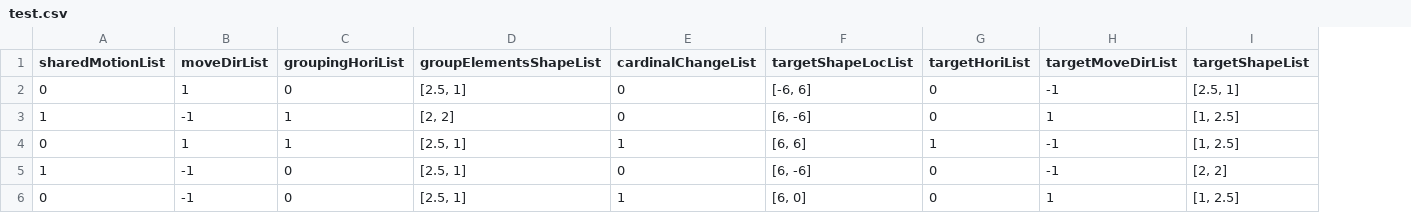
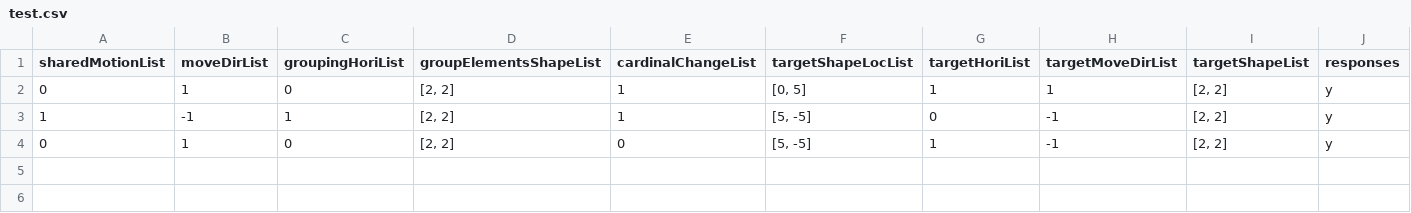
Before and after one commit to gorkemer/OO_01, a CSV file: test.csv, drawn as a sheet; removed rows and columns are numbered as before the commit, all else as after; the diff names each change by its address in the sheet, - before the commit and + after, or states it on an @@ line.

Commit message:
test to check data saving

```diff
--- a/test.csv
+++ b/test.csv
+column J (responses), rows 2-4: all y
-D2 (groupElementsShapeList): [2.5, 1]
+D2 (groupElementsShapeList): [2, 2]
-E2:E3 (cardinalChangeList): 0
+E2:E3 (cardinalChangeList): 1
-F2 (targetShapeLocList): [-6, 6]
+F2 (targetShapeLocList): [0, 5]
-G2 (targetHoriList): 0
+G2 (targetHoriList): 1
-H2 (targetMoveDirList): -1
+H2 (targetMoveDirList): 1
-I2 (targetShapeList): [2.5, 1]
+I2 (targetShapeList): [2, 2]
-F3 (targetShapeLocList): [6, -6]
+F3 (targetShapeLocList): [5, -5]
-H3 (targetMoveDirList): 1
+H3 (targetMoveDirList): -1
-I3:I4 (targetShapeList): [1, 2.5]
+I3:I4 (targetShapeList): [2, 2]
-C4 (groupingHoriList): 1
+C4 (groupingHoriList): 0
-D4 (groupElementsShapeList): [2.5, 1]
+D4 (groupElementsShapeList): [2, 2]
-E4 (cardinalChangeList): 1
+E4 (cardinalChangeList): 0
-F4 (targetShapeLocList): [6, 6]
+F4 (targetShapeLocList): [5, -5]
-row 5: 1 | -1 | 0 | [2.5, 1] | 0 | [6, -6] | 0 | -1 | [2, 2]
-row 6: 0 | -1 | 0 | [2.5, 1] | 1 | [6, 0] | 0 | 1 | [1, 2.5]
```
Also changed, not shown: 2 other files.
